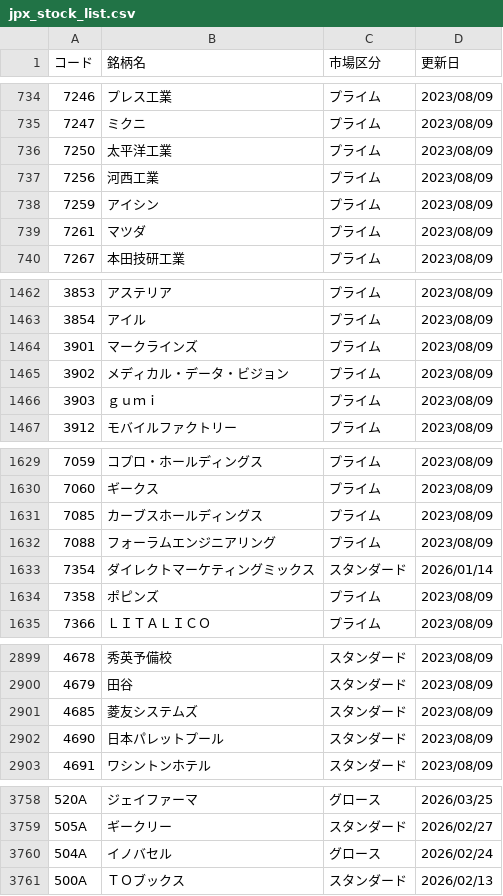
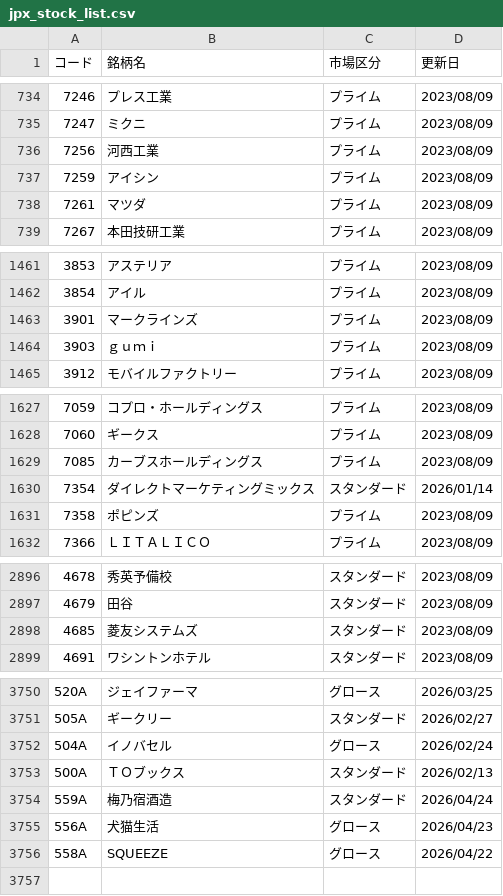
Before and after one commit to naorex/stock_latest_list, a CSV file: csv/jpx_stock_list.csv, drawn as a sheet; only a part is shown, gaps mark what is left out; removed rows and columns are numbered as before the commit, all else as after; the diff covers the shown part only; the diff names each change by its address in the sheet, - before the commit and + after, or states it on an @@ line.

```diff
--- a/csv/jpx_stock_list.csv
+++ b/csv/jpx_stock_list.csv
-row 736: 7250 | 太平洋工業 | プライム | 2023/08/09
-row 1465: 3902 | メディカル・データ・ビジョン | プライム | 2023/08/09
-row 1632: 7088 | フォーラムエンジニアリング | プライム | 2023/08/09
-row 2902: 4690 | 日本パレットプール | スタンダード | 2023/08/09
+row 3754: 559A | 梅乃宿酒造 | スタンダード | 2026/04/24
+row 3755: 556A | 犬猫生活 | グロース | 2026/04/23
+row 3756: 558A | SQUEEZE | グロース | 2026/04/22
```
Also changed, not shown: 4 removed rows and 20 edited cells elsewhere in this file, csv/jpx_delist.csv, csv/jpx_newlist.csv, 2 other files.
